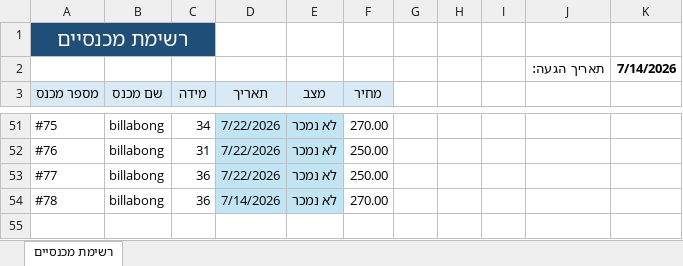
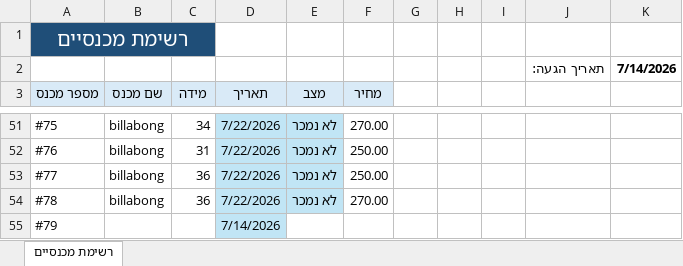
Before and after one commit to nave11001/hightide-vintage, an Excel workbook: assets/inventory/excel/רשימה 2.xlsx, sheet רשימת מכנסיים, drawn as a sheet; only a part is shown, gaps mark what is left out; values as stored, in another font and other column widths than the file's, no borders; table styles not drawn; the diff names each change by its address in the sheet, - before the commit and + after, or states it on an @@ line.

Commit message:
Add files via upload

```diff
--- a/assets/inventory/excel/רשימה 2.xlsx (sheet רשימת מכנסיים)
+++ b/assets/inventory/excel/רשימה 2.xlsx (sheet רשימת מכנסיים)
-D54 (תאריך): 7/14/2026
+D54 (תאריך): 7/22/2026
+row 55: #79 |  |  | 7/14/2026
```
